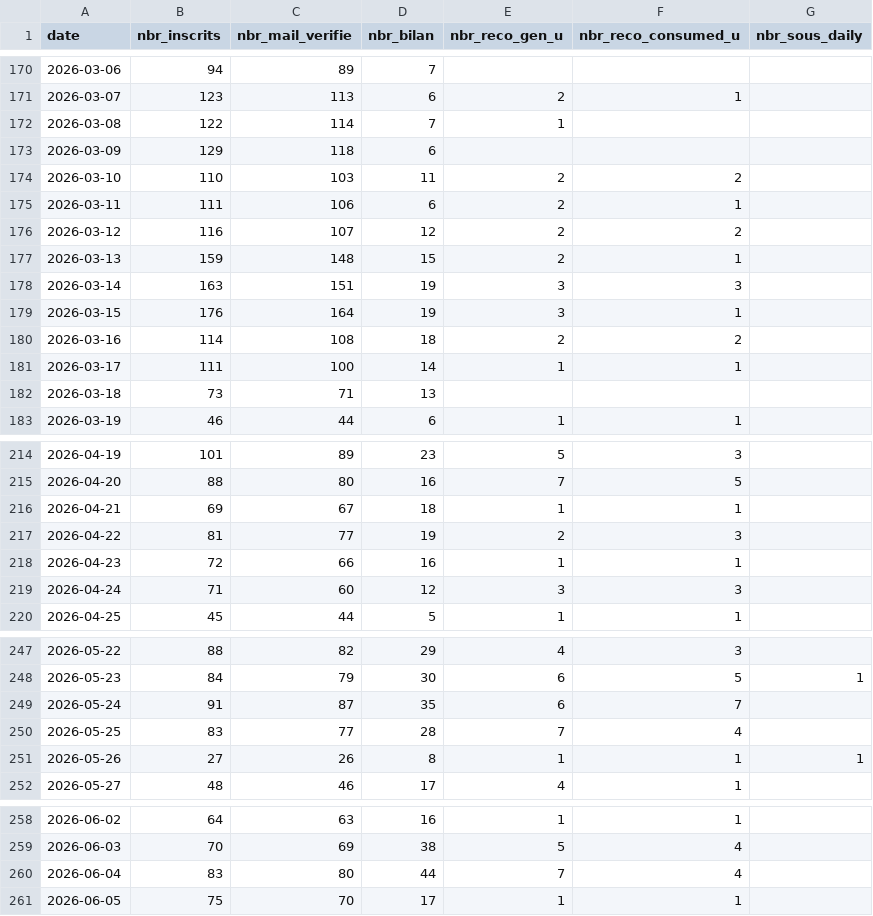
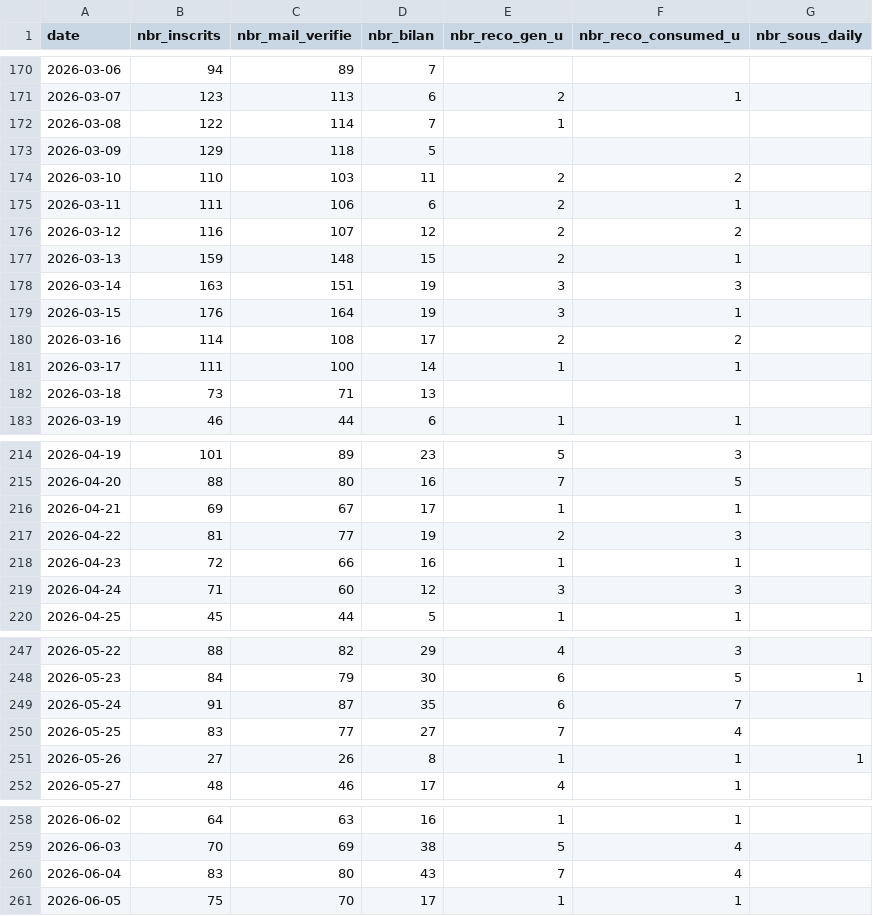
Before and after one commit to yujiedeng/demo_algo_klemo, a CSV file: dataMarket/kpis_klemo.csv, drawn as a sheet; only a part is shown, gaps mark what is left out; the diff covers the shown part only.

```diff
--- a/dataMarket/kpis_klemo.csv
+++ b/dataMarket/kpis_klemo.csv
@@ -172,3 +172,3 @@ date;nbr_inscrits;nbr_mail_verifie;nbr_bilan;nbr_reco_gen_u;nbr_reco_consumed_u;
 2026-03-08;122;114;7;1;;
-2026-03-09;129;118;6;;;
+2026-03-09;129;118;5;;;
 2026-03-10;110;103;11;2;2;
@@ -179,3 +179,3 @@ date;nbr_inscrits;nbr_mail_verifie;nbr_bilan;nbr_reco_gen_u;nbr_reco_consumed_u;
 2026-03-15;176;164;19;3;1;
-2026-03-16;114;108;18;2;2;
+2026-03-16;114;108;17;2;2;
 2026-03-17;111;100;14;1;1;
@@ -215,3 +215,3 @@ date;nbr_inscrits;nbr_mail_verifie;nbr_bilan;nbr_reco_gen_u;nbr_reco_consumed_u;
 2026-04-20;88;80;16;7;5;
-2026-04-21;69;67;18;1;1;
+2026-04-21;69;67;17;1;1;
 2026-04-22;81;77;19;2;3;
@@ -249,3 +249,3 @@ date;nbr_inscrits;nbr_mail_verifie;nbr_bilan;nbr_reco_gen_u;nbr_reco_consumed_u;
 2026-05-24;91;87;35;6;7;
-2026-05-25;83;77;28;7;4;
+2026-05-25;83;77;27;7;4;
 2026-05-26;27;26;8;1;1;1
@@ -259,3 +259,3 @@ date;nbr_inscrits;nbr_mail_verifie;nbr_bilan;nbr_reco_gen_u;nbr_reco_consumed_u;
 2026-06-03;70;69;38;5;4;
-2026-06-04;83;80;44;7;4;
+2026-06-04;83;80;43;7;4;
 2026-06-05;75;70;17;1;1;
```
Also changed, not shown: 7 added rows and 20 edited cells elsewhere in this file, 7 other files.
